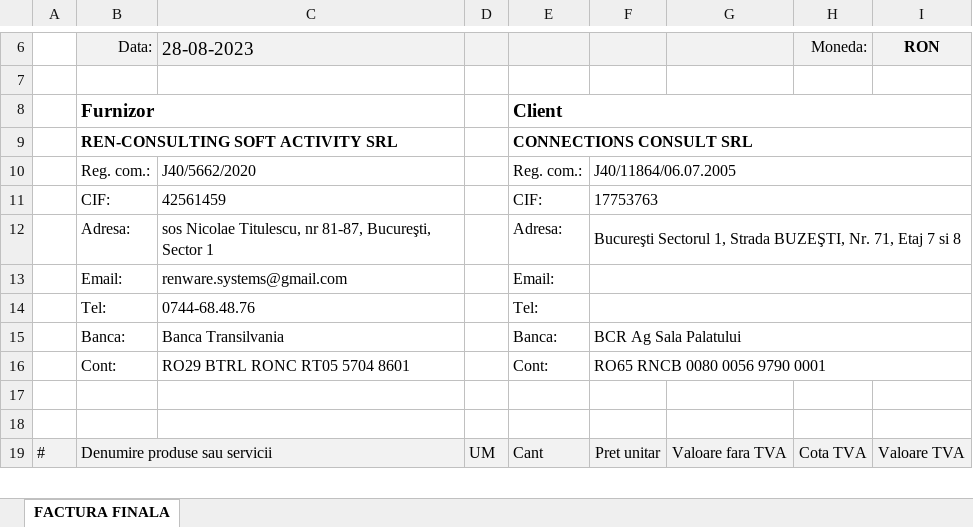
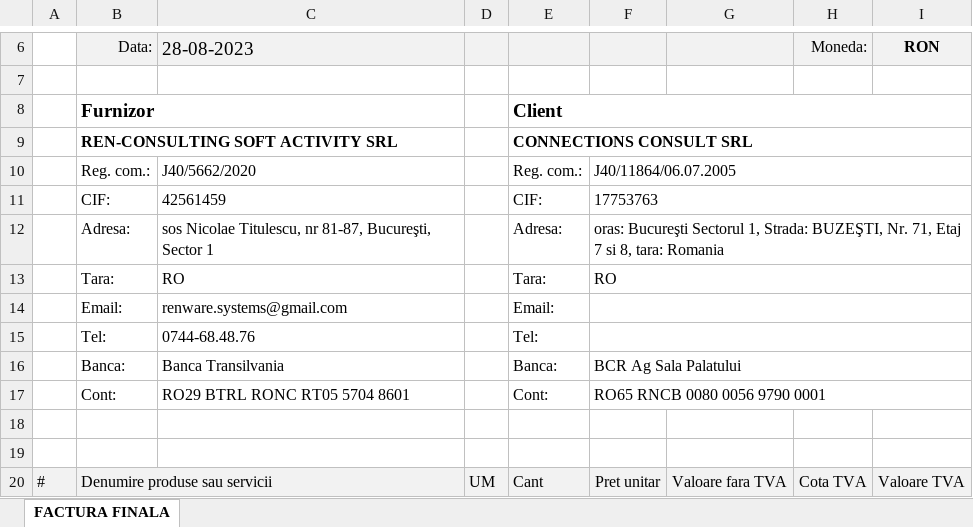
Before and after one commit to petre-renware/api_to_roefact, an Excel workbook: xl2roefact/invoice_files/fact_RENF1004.xlsx, sheet FACTURA FINALA, drawn as a sheet; only a part is shown, gaps mark what is left out; values as stored, in another font and other column widths than the file's, no borders; charts and pictures not drawn; the diff names each change by its address in the sheet, - before the commit and + after, or states it on an @@ line.

```diff
--- a/xl2roefact/invoice_files/fact_RENF1004.xlsx (sheet FACTURA FINALA)
+++ b/xl2roefact/invoice_files/fact_RENF1004.xlsx (sheet FACTURA FINALA)
-F12: Bucureşti Sectorul 1, Strada BUZEŞTI, Nr. 71, Etaj 7 si 8
+F12: oras: Bucureşti Sectorul 1, Strada: BUZEŞTI, Nr. 71, Etaj 7 si 8, tara: Romania
+row 13:  | Tara: | RO |  | Tara: | RO
```
Also changed, not shown: charts or pictures, xl2roefact/excel_invoice_template/invoice_template_CU_tva.xlsx, 4 other files.
